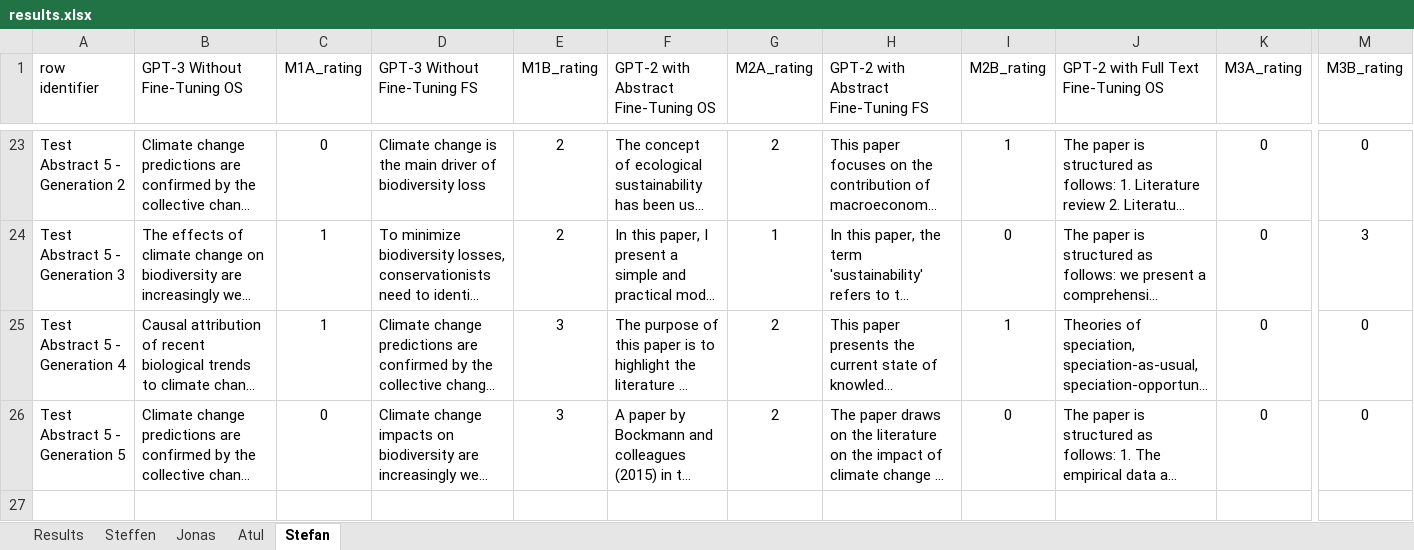
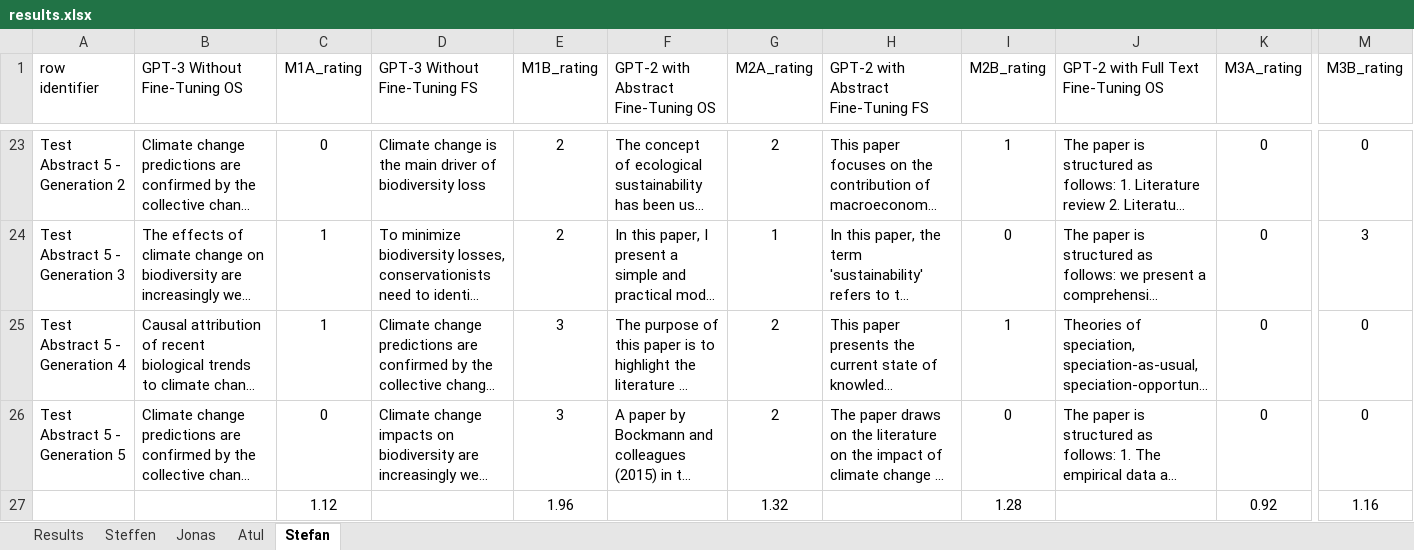
Before and after one commit to steffen74/GPT-2, an Excel workbook: 03_tldr/results.xlsx, sheet Stefan, drawn as a sheet; only a part is shown, gaps mark what is left out; long unchanged cells end in …; values as stored, in another font and other column widths than the file's, no borders; rows hold the shown columns only; the diff names each change by its address in the sheet, - before the commit and + after, or states it on an @@ line.

```diff
--- a/03_tldr/results.xlsx (sheet Stefan)
+++ b/03_tldr/results.xlsx (sheet Stefan)
+row 27:  |  | 1.12 |  | 1.96 |  | 1.32 |  | 1.28 |  | 0.92 | 1.16
```
Also changed, not shown: sheet Results, sheet Atul, sheet Steffen, sheet Jonas, charts or pictures, 3 other files.
